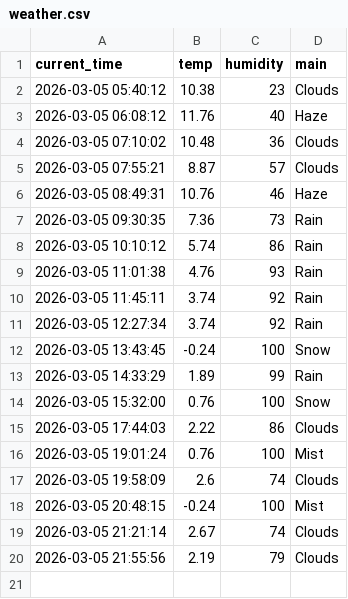
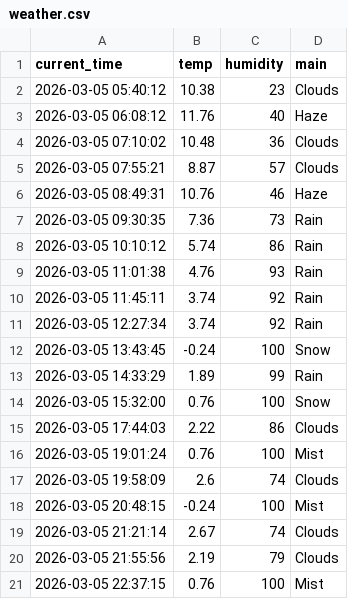
Before and after one commit to KSY173/weather_5m, a CSV file: weather.csv, drawn as a sheet; the diff names each change by its address in the sheet, - before the commit and + after, or states it on an @@ line.

```diff
--- a/weather.csv
+++ b/weather.csv
+row 21: 2026-03-05 22:37:15 | 0.76 | 100 | Mist
```
